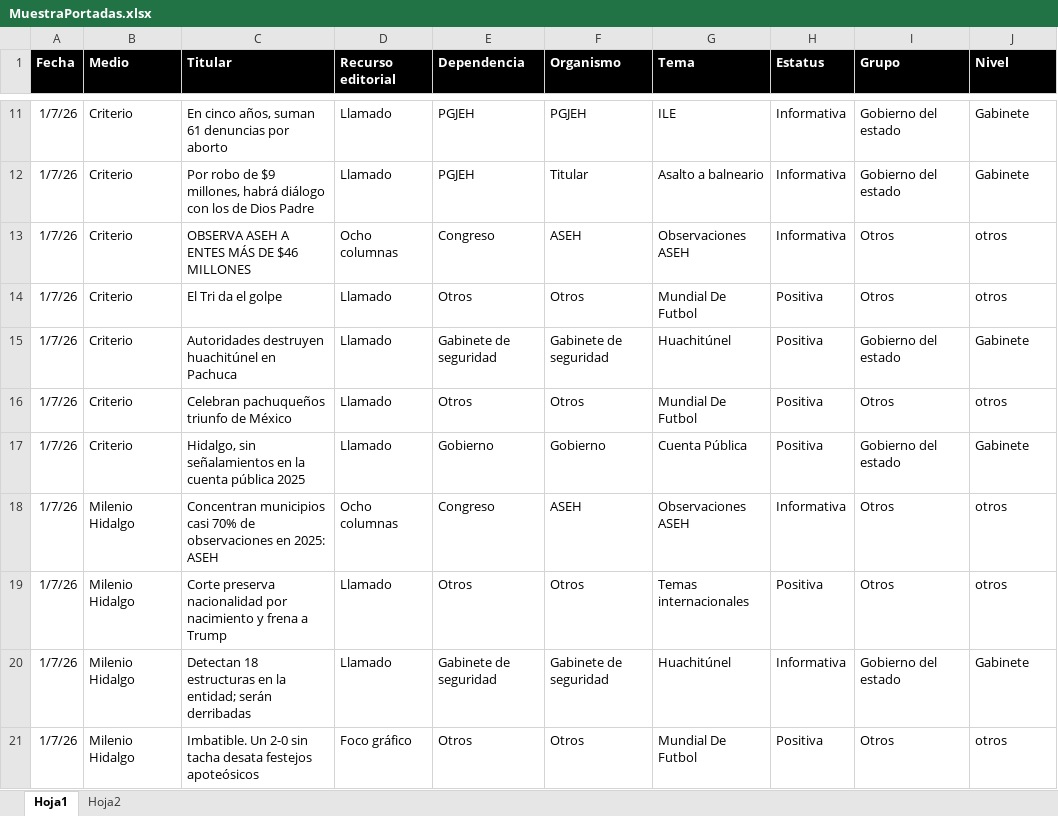
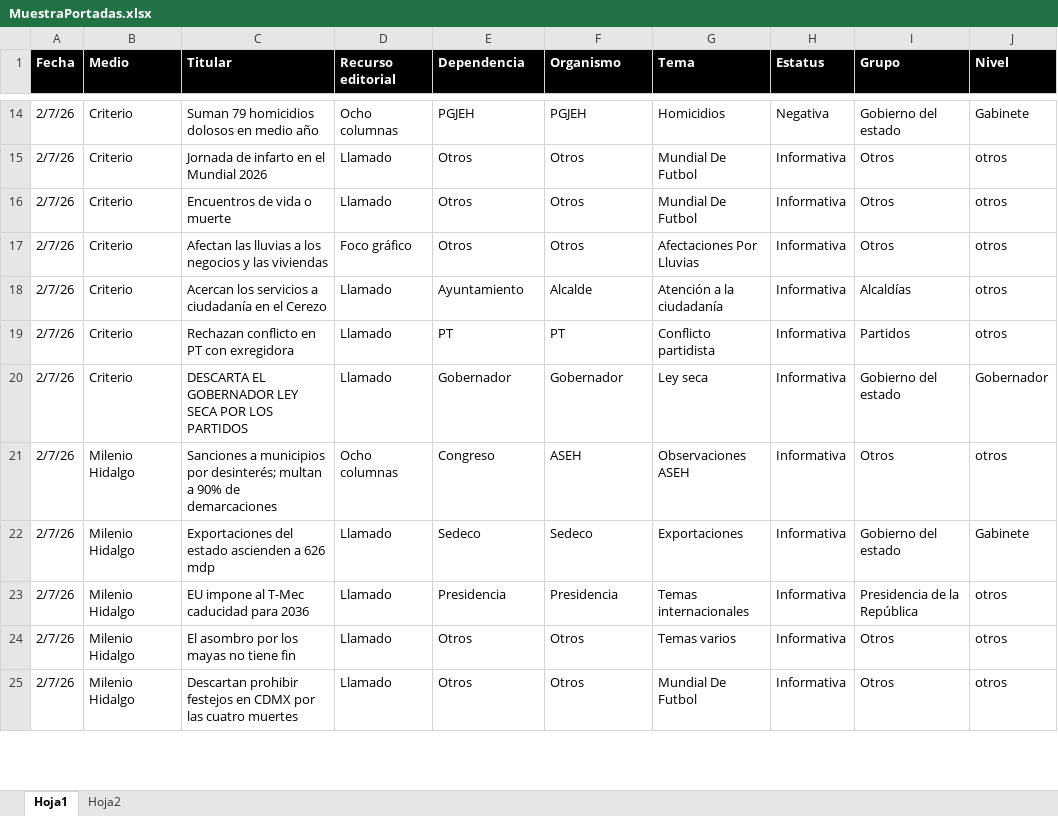
Before and after one commit to thelonious9/Reporteportadas, an Excel workbook: MuestraPortadas.xlsx, sheet Hoja1, drawn as a sheet; only a part is shown, gaps mark what is left out; values as stored, in another font and other column widths than the file's, no borders; table styles not drawn; removed rows and columns are numbered as before the commit, all else as after; the diff covers the shown part only; the diff names each change by its address in the sheet, - before the commit and + after, or states it on an @@ line.

```diff
--- a/MuestraPortadas.xlsx (sheet Hoja1)
+++ b/MuestraPortadas.xlsx (sheet Hoja1)
-A14 (Fecha): 1/7/26
+A14 (Fecha): 2/7/26
-C14 (Titular): En cinco años, suman 61 denuncias por aborto
+C14 (Titular): Suman 79 homicidios dolosos en medio año
-D14 (Recurso editorial): Llamado
+D14 (Recurso editorial): Ocho columnas
-G14 (Tema): ILE
+G14 (Tema): Homicidios
-H14 (Estatus): Informativa
+H14 (Estatus): Negativa
-row 12: 1/7/26 | Criterio | Por robo de $9 millones, habrá diálogo con los de Dios Padre | Llamado | PGJEH | Titular | Asalto a balneario | Informativa | Gobierno del estado | Gabinete
-row 13: 1/7/26 | Criterio | OBSERVA ASEH A ENTES MÁS DE $46 MILLONES | Ocho columnas | Congreso | ASEH | Observaciones ASEH | Informativa | Otros | otros
-A15 (Fecha): 1/7/26
+A15 (Fecha): 2/7/26
-C15 (Titular): El Tri da el golpe
+C15 (Titular): Jornada de infarto en el Mundial 2026
-H15 (Estatus): Positiva
+H15 (Estatus): Informativa
-row 15: 1/7/26 | Criterio | Autoridades destruyen huachitúnel en Pachuca | Llamado | Gabinete de seguridad | Gabinete de seguridad | Huachitúnel | Positiva | Gobierno del estado | Gabinete
-A16 (Fecha): 1/7/26
+A16 (Fecha): 2/7/26
-C16 (Titular): Celebran pachuqueños triunfo de México
+C16 (Titular): Encuentros de vida o muerte
-H16 (Estatus): Positiva
+H16 (Estatus): Informativa
-row 17: 1/7/26 | Criterio | Hidalgo, sin señalamientos en la cuenta pública 2025 | Llamado | Gobierno | Gobierno | Cuenta Pública | Positiva | Gobierno del estado | Gabinete
+row 17: 2/7/26 | Criterio | Afectan las lluvias a los negocios y las viviendas | Foco gráfico | Otros | Otros | Afectaciones Por Lluvias | Informativa | Otros | otros
+row 18: 2/7/26 | Criterio | Acercan los servicios a ciudadanía en el Cerezo | Llamado | Ayuntamiento | Alcalde | Atención a la ciudadanía | Informativa | Alcaldías | otros
+row 19: 2/7/26 | Criterio | Rechazan conflicto en PT con exregidora | Llamado | PT | PT | Conflicto partidista | Informativa | Partidos | otros
+row 20: 2/7/26 | Criterio | DESCARTA EL GOBERNADOR LEY SECA POR LOS PARTIDOS | Llamado | Gobernador | Gobernador | Ley seca | Informativa | Gobierno del estado | Gobernador
-A21 (Fecha): 1/7/26
+A21 (Fecha): 2/7/26
-C21 (Titular): Concentran municipios casi 70% de observaciones en 2025: ASEH
+C21 (Titular): Sanciones a municipios por desinterés; multan a 90% de demarcaciones
+row 22: 2/7/26 | Milenio Hidalgo | Exportaciones del estado ascienden a 626 mdp | Llamado | Sedeco | Sedeco | Exportaciones | Informativa | Gobierno del estado | Gabinete
+row 23: 2/7/26 | Milenio Hidalgo | EU impone al T-Mec caducidad para 2036 | Llamado | Presidencia | Presidencia | Temas internacionales | Informativa | Presidencia de la República | otros
-A24 (Fecha): 1/7/26
+A24 (Fecha): 2/7/26
-C24 (Titular): Corte preserva nacionalidad por nacimiento y frena a Trump
+C24 (Titular): El asombro por los mayas no tiene fin
-G24 (Tema): Temas internacionales
+G24 (Tema): Temas varios
-H24 (Estatus): Positiva
+H24 (Estatus): Informativa
-row 20: 1/7/26 | Milenio Hidalgo | Detectan 18 estructuras en la entidad; serán derribadas | Llamado | Gabinete de seguridad | Gabinete de seguridad | Huachitúnel | Informativa | Gobierno del estado | Gabinete
-A25 (Fecha): 1/7/26
+A25 (Fecha): 2/7/26
-C25 (Titular): Imbatible. Un 2-0 sin tacha desata festejos apoteósicos
+C25 (Titular): Descartan prohibir festejos en CDMX por las cuatro muertes
-D25 (Recurso editorial): Foco gráfico
+D25 (Recurso editorial): Llamado
-H25 (Estatus): Positiva
+H25 (Estatus): Informativa
```
Also changed, not shown: 31 added rows, 25 removed rows and 101 edited cells elsewhere in this sheet, formulas that keep their value, 1 other file.
